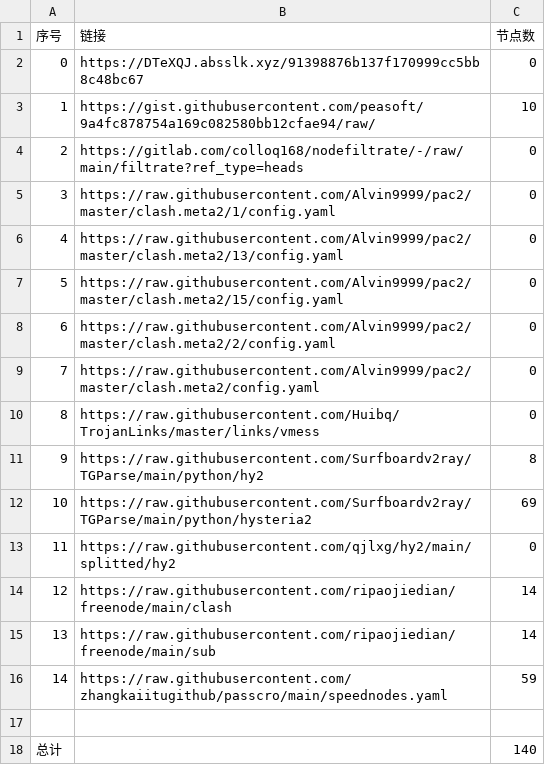
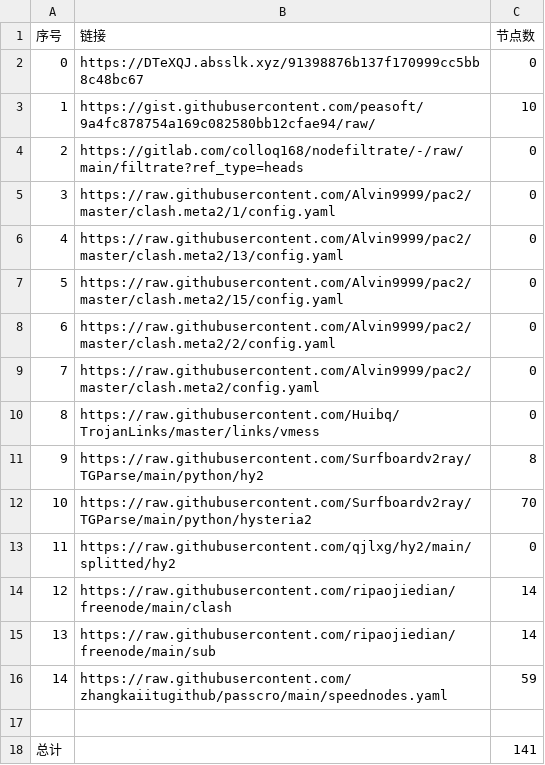
Before and after one commit to qiubei000/NoMoreWalls, a CSV file: list_result.csv, drawn as a sheet.

```diff
--- a/list_result.csv
+++ b/list_result.csv
@@ -11,3 +11,3 @@
 9,https://raw.githubusercontent.com/Surfboardv2ray/TGParse/main/python/hy2,8
-10,https://raw.githubusercontent.com/Surfboardv2ray/TGParse/main/python/hysteria2,69
+10,https://raw.githubusercontent.com/Surfboardv2ray/TGParse/main/python/hysteria2,70
 11,https://raw.githubusercontent.com/qjlxg/hy2/main/splitted/hy2,0
@@ -17,2 +17,2 @@
 
-总计,,140
+总计,,141
```
Also changed, not shown: 15 other files.
